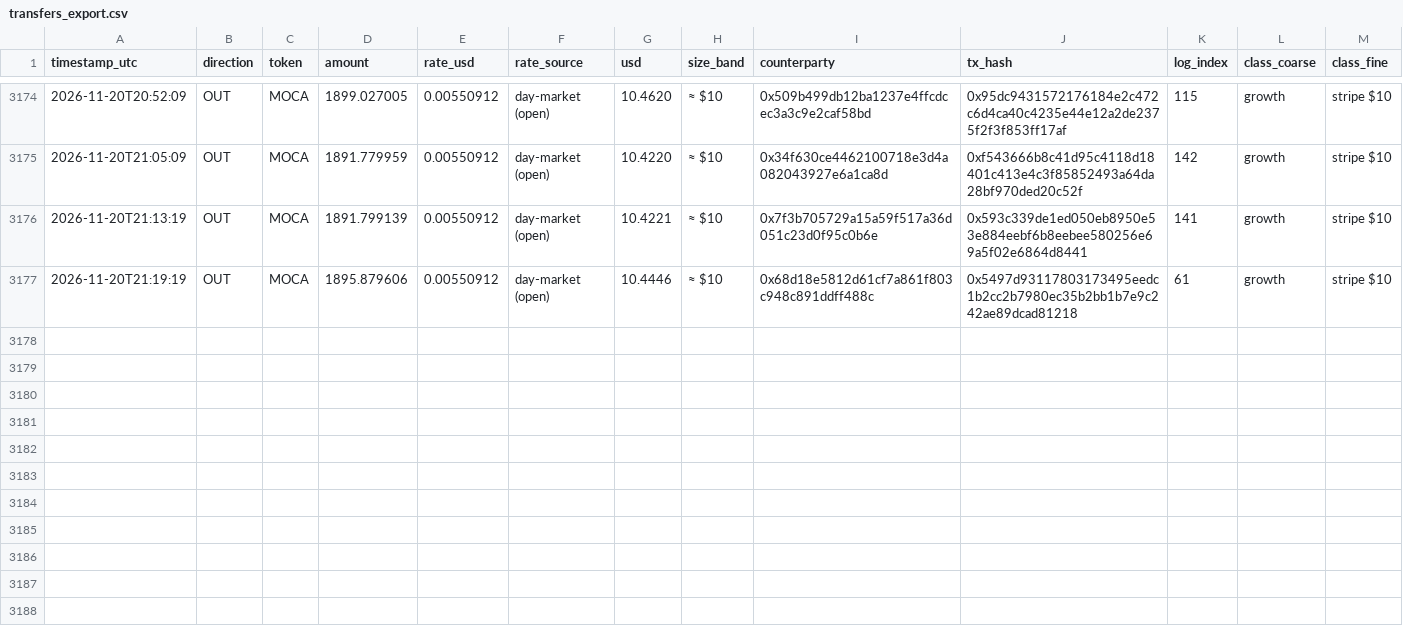
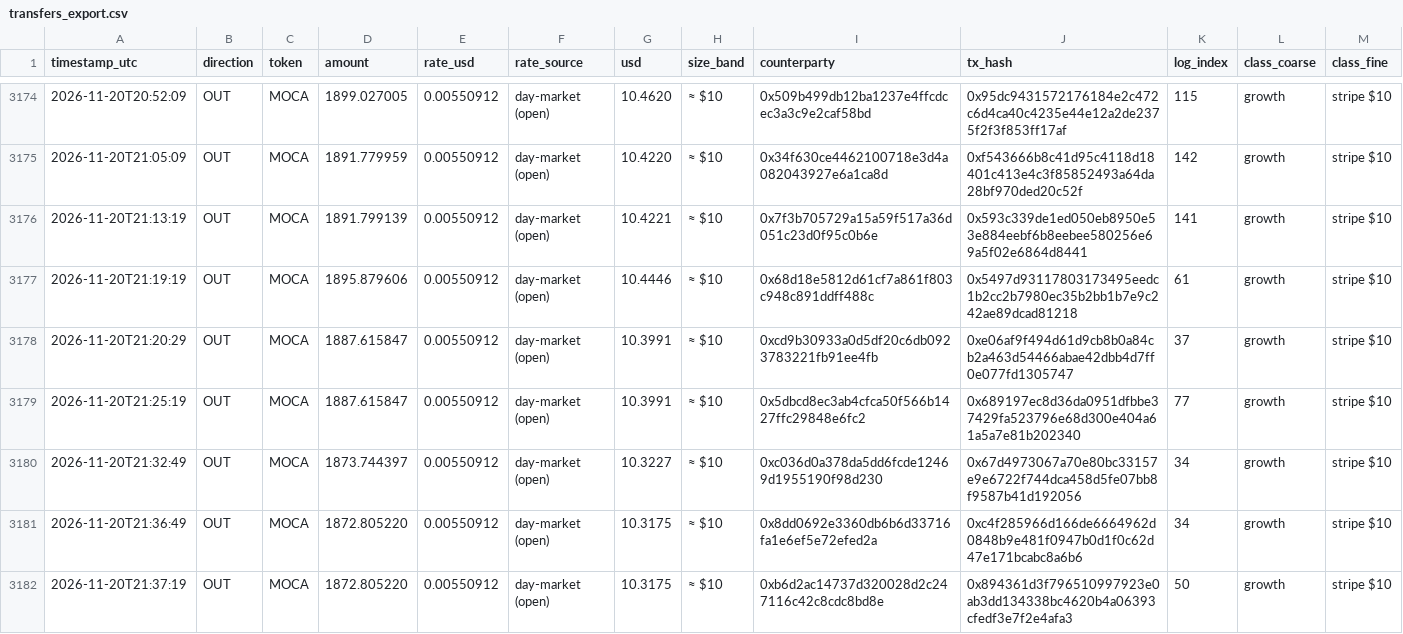
Before and after one commit to Agentic-Po/skill-payout-dashboard, a CSV file: transfers_export.csv, drawn as a sheet; only a part is shown, gaps mark what is left out; the diff names each change by its address in the sheet, - before the commit and + after, or states it on an @@ line.

```diff
--- a/transfers_export.csv
+++ b/transfers_export.csv
+row 3178: 2026-11-20T21:20:29 | OUT | MOCA | 1887.615847 | 0.00550912 | day-market (open) | 10.3991 | ≈ $10 | 0xcd9b30933a0d5df20c6db0923783221fb91ee4fb | 0xe06af9f494d61d9cb8b0a84cb2a463d54466abae42dbb4d7ff0e077fd1305747 | 37 | growth | stripe $10
+row 3179: 2026-11-20T21:25:19 | OUT | MOCA | 1887.615847 | 0.00550912 | day-market (open) | 10.3991 | ≈ $10 | 0x5dbcd8ec3ab4cfca50f566b1427ffc29848e6fc2 | 0x689197ec8d36da0951dfbbe37429fa523796e68d300e404a61a5a7e81b202340 | 77 | growth | stripe $10
+row 3180: 2026-11-20T21:32:49 | OUT | MOCA | 1873.744397 | 0.00550912 | day-market (open) | 10.3227 | ≈ $10 | 0xc036d0a378da5dd6fcde12469d1955190f98d230 | 0x67d4973067a70e80bc33157e9e6722f744dca458d5fe07bb8f9587b41d192056 | 34 | growth | stripe $10
+row 3181: 2026-11-20T21:36:49 | OUT | MOCA | 1872.805220 | 0.00550912 | day-market (open) | 10.3175 | ≈ $10 | 0x8dd0692e3360db6b6d33716fa1e6ef5e72efed2a | 0xc4f285966d166de6664962d0848b9e481f0947b0d1f0c62d47e171bcabc8a6b6 | 34 | growth | stripe $10
+row 3182: 2026-11-20T21:37:19 | OUT | MOCA | 1872.805220 | 0.00550912 | day-market (open) | 10.3175 | ≈ $10 | 0xb6d2ac14737d320028d2c247116c42c8cdc8bd8e | 0x894361d3f796510997923e0ab3dd134338bc4620b4a06393cfedf3e7f2e4afa3 | 50 | growth | stripe $10
```
Also changed, not shown: 44 other files.
